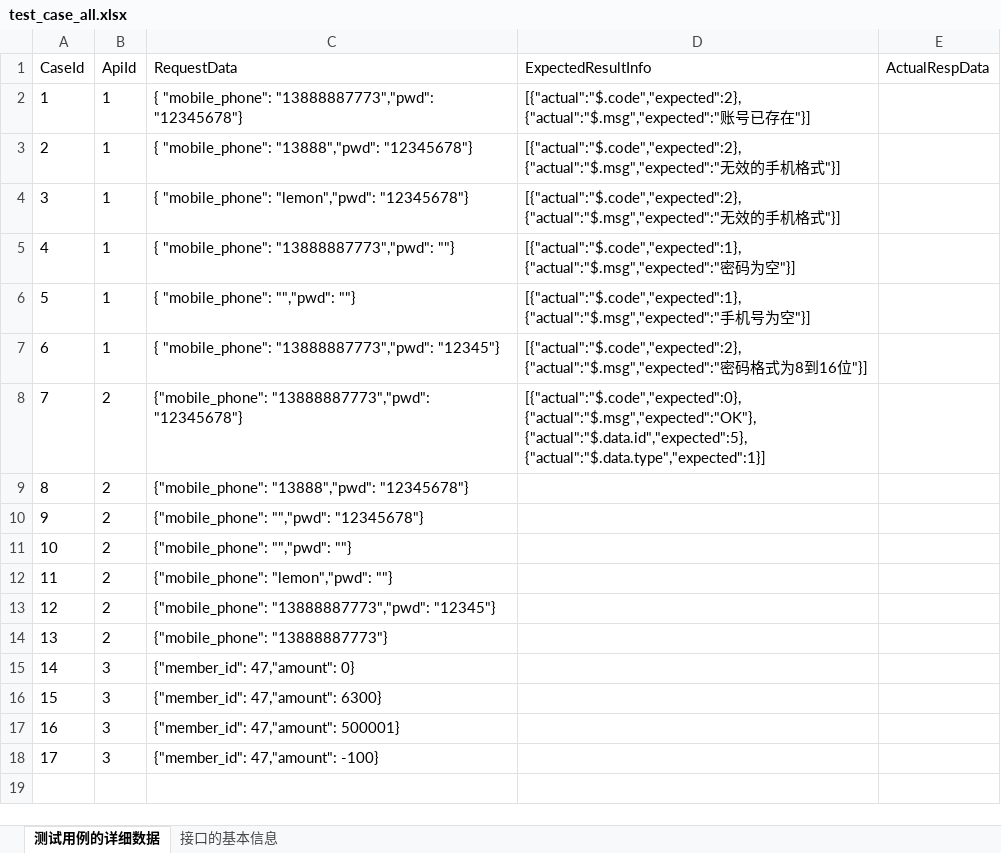
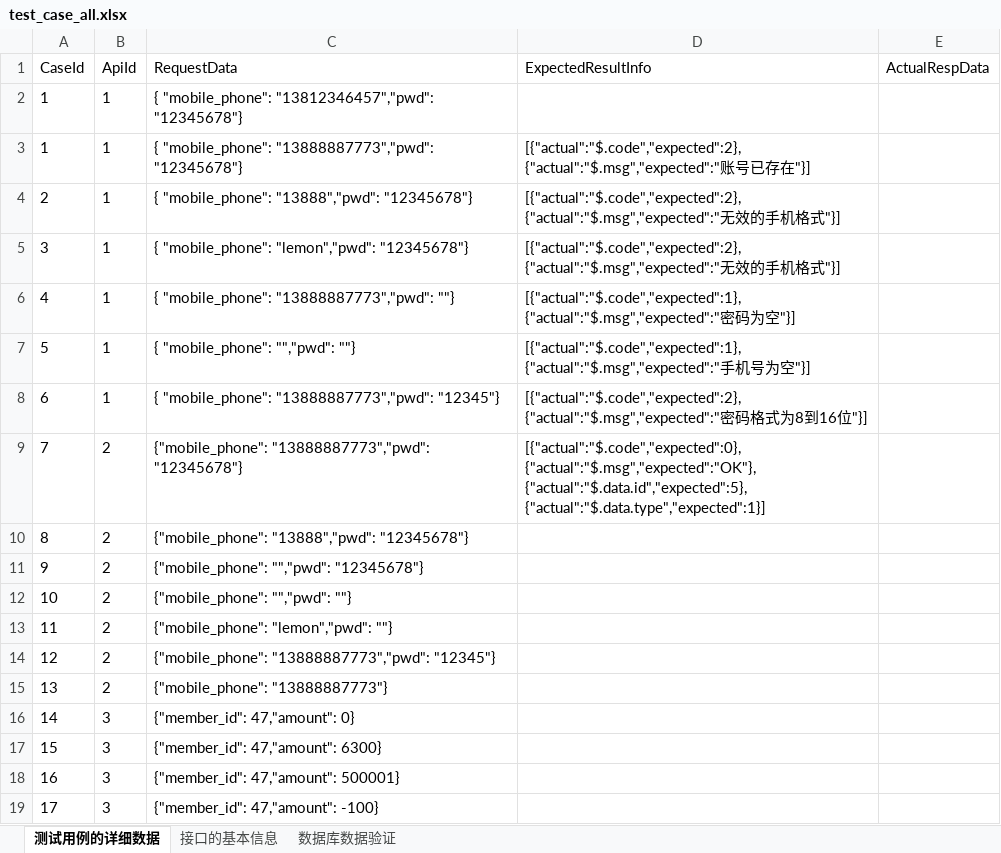
Before and after one commit to zswzaq/Sss, an Excel workbook: src/main/resources/case/test_case_all.xlsx, sheet 测试用例的详细数据, drawn as a sheet; values as stored, in another font and other column widths than the file's, no borders; the diff names each change by its address in the sheet, - before the commit and + after, or states it on an @@ line.

```diff
--- a/src/main/resources/case/test_case_all.xlsx (sheet 测试用例的详细数据)
+++ b/src/main/resources/case/test_case_all.xlsx (sheet 测试用例的详细数据)
+sheet tab: 数据库数据验证
+row 2: 1 | 1 | { "mobile_phone": "13812346457","pwd": "12345678"}
```
Also changed, not shown: 7 other files.
